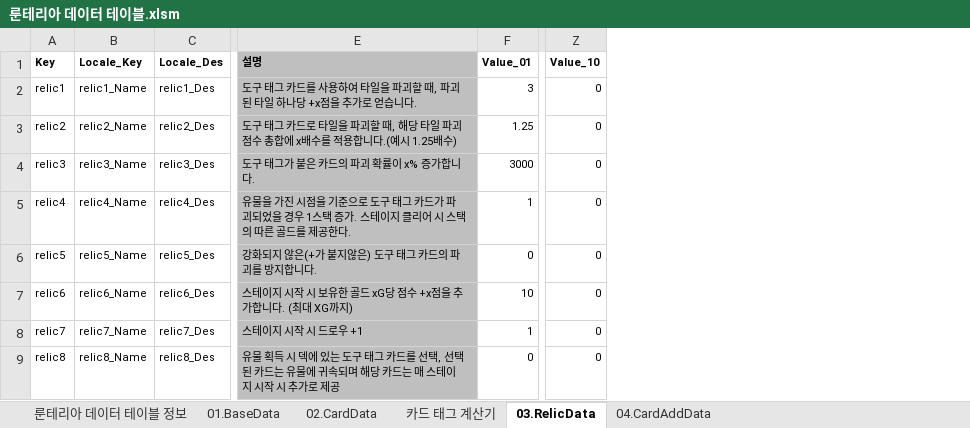
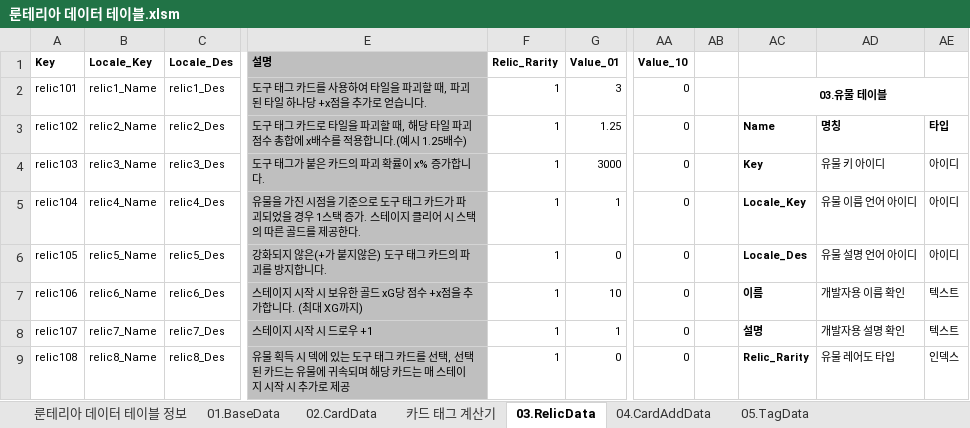
Before and after one commit to kauthor/FluffyDisdog, an Excel workbook: Plan/Table/룬테리아 데이터 테이블.xlsm, sheet 03.RelicData, drawn as a sheet; only a part is shown, gaps mark what is left out; values as stored, in another font and other column widths than the file's, no borders; removed rows and columns are numbered as before the commit, all else as after; the diff names each change by its address in the sheet, - before the commit and + after, or states it on an @@ line.

Commit message:
CardAdd, Tag Data 작업

```diff
--- a/Plan/Table/룬테리아 데이터 테이블.xlsm (sheet 03.RelicData)
+++ b/Plan/Table/룬테리아 데이터 테이블.xlsm (sheet 03.RelicData)
+sheet tab: 05.TagData
-column A, rows 1-9: Key | relic1 | relic2 | relic3 | relic4 | relic5 | relic6 | relic7 | relic8
+column A, rows 1-9: Key | relic101 | relic102 | relic103 | relic104 | relic105 | relic106 | relic107 | relic108
+column F, rows 1-9: Relic_Rarity | 1 | 1 | 1 | 1 | 1 | 1 | 1 | 1
+column AB, empty
+column AC, rows 2-9: 03.유물 테이블 | Name | Key | Locale_Key | Locale_Des | 이름 | 설명 | Relic_Rarity
+column AD, rows 3-9: 명칭 | 유물 키 아이디 | 유물 이름 언어 아이디 | 유물 설명 언어 아이디 | 개발자용 이름 확인 | 개발자용 설명 확인 | 유물 레어도 타입
+column AE, rows 3-9: 타입 | 아이디 | 아이디 | 아이디 | 텍스트 | 텍스트 | 인덱스
```
Also changed, not shown: sheet 04.CardAddData, sheet 02.CardData.
